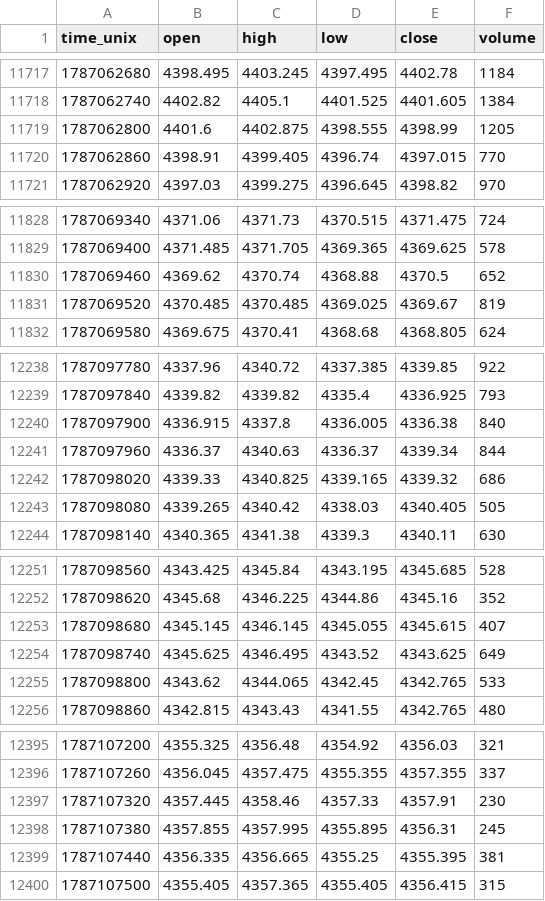
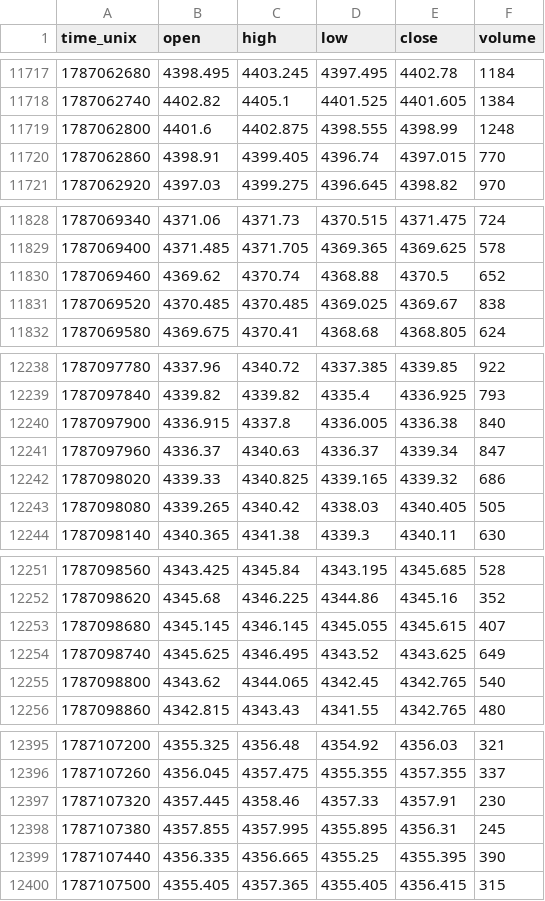
Before and after one commit to zeecitizen/turtle, a CSV file: monitor/tape_archive_xau.csv, drawn as a sheet; only a part is shown, gaps mark what is left out; the diff covers the shown part only.

```diff
--- a/monitor/tape_archive_xau.csv
+++ b/monitor/tape_archive_xau.csv
@@ -11718,3 +11718,3 @@ time_unix,open,high,low,close,volume
 1787062740,4402.82,4405.1,4401.525,4401.605,1384
-1787062800,4401.6,4402.875,4398.555,4398.99,1205
+1787062800,4401.6,4402.875,4398.555,4398.99,1248
 1787062860,4398.91,4399.405,4396.74,4397.015,770
@@ -11830,3 +11830,3 @@ time_unix,open,high,low,close,volume
 1787069460,4369.62,4370.74,4368.88,4370.5,652
-1787069520,4370.485,4370.485,4369.025,4369.67,819
+1787069520,4370.485,4370.485,4369.025,4369.67,838
 1787069580,4369.675,4370.41,4368.68,4368.805,624
@@ -12240,3 +12240,3 @@ time_unix,open,high,low,close,volume
 1787097900,4336.915,4337.8,4336.005,4336.38,840
-1787097960,4336.37,4340.63,4336.37,4339.34,844
+1787097960,4336.37,4340.63,4336.37,4339.34,847
 1787098020,4339.33,4340.825,4339.165,4339.32,686
@@ -12254,3 +12254,3 @@ time_unix,open,high,low,close,volume
 1787098740,4345.625,4346.495,4343.52,4343.625,649
-1787098800,4343.62,4344.065,4342.45,4342.765,533
+1787098800,4343.62,4344.065,4342.45,4342.765,540
 1787098860,4342.815,4343.43,4341.55,4342.765,480
@@ -12398,3 +12398,3 @@ time_unix,open,high,low,close,volume
 1787107380,4357.855,4357.995,4355.895,4356.31,245
-1787107440,4356.335,4356.665,4355.25,4355.395,381
+1787107440,4356.335,4356.665,4355.25,4355.395,390
 1787107500,4355.405,4357.365,4355.405,4356.415,315
```
Also changed, not shown: 40 edited cells elsewhere in this file, 6 other files.
